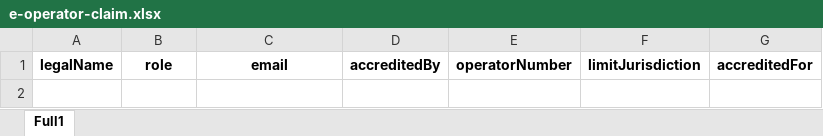
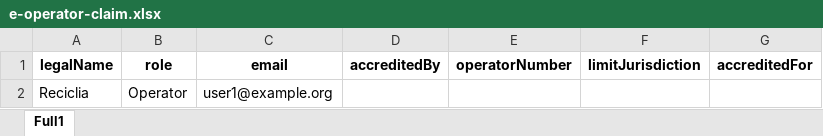
Before and after one commit to eReuse/IdHub, an Excel workbook: examples/excel_examples/e-operator-claim.xlsx, sheet Full1, drawn as a sheet; values as stored, in another font and other column widths than the file's, no borders; the diff names each change by its address in the sheet, - before the commit and + after, or states it on an @@ line.

Commit message:
fix excels examples

```diff
--- a/examples/excel_examples/e-operator-claim.xlsx (sheet Full1)
+++ b/examples/excel_examples/e-operator-claim.xlsx (sheet Full1)
+row 2: Reciclia | Operator | user1@example.org
```
Also changed, not shown: examples/excel_examples/course-credential.xlsx, examples/excel_examples/federation-membership.xlsx, 3 other files.
